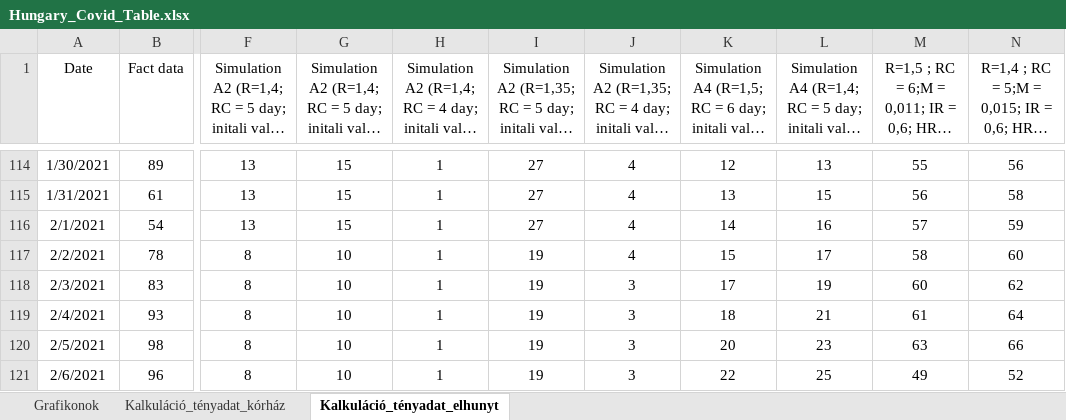
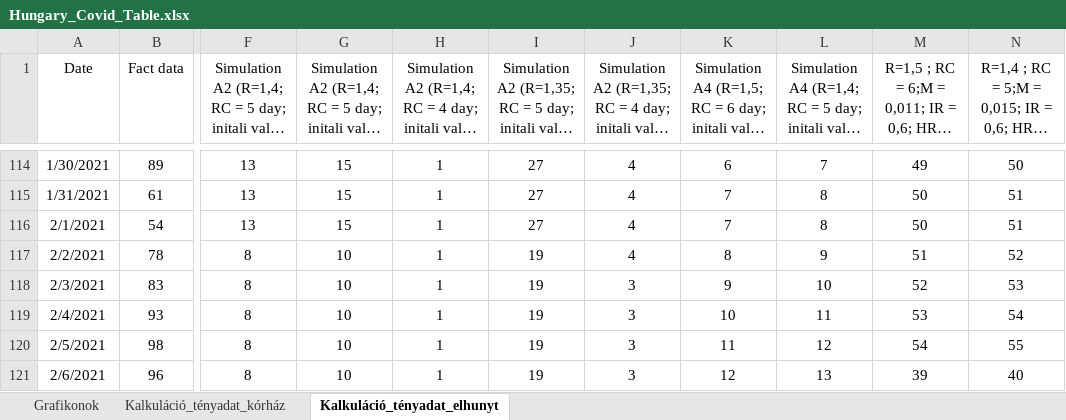
Before and after one commit to petotamas84/TomTom_Epidemics_model, an Excel workbook: Hungary_Covid_Table.xlsx, sheet Kalkuláció_tényadat_elhunyt, drawn as a sheet; only a part is shown, gaps mark what is left out; long unchanged cells end in …; values as stored, in another font and other column widths than the file's, no borders; charts and pictures not drawn; the diff covers the shown part only; the diff names each change by its address in the sheet, - before the commit and + after, or states it on an @@ line.

```diff
--- a/Hungary_Covid_Table.xlsx (sheet Kalkuláció_tényadat_elhunyt)
+++ b/Hungary_Covid_Table.xlsx (sheet Kalkuláció_tényadat_elhunyt)
-K114: 12
+K114: 6
-L114: 13
+L114: 7
-M114: 55
+M114: 49
-N114: 56
+N114: 50
-K115: 13
+K115: 7
-L115: 15
+L115: 8
-M115: 56
+M115: 50
-N115: 58
+N115: 51
-K116: 14
+K116: 7
-L116: 16
+L116: 8
-M116: 57
+M116: 50
-N116: 59
+N116: 51
-K117: 15
+K117: 8
-L117: 17
+L117: 9
-M117: 58
+M117: 51
-N117: 60
+N117: 52
-K118: 17
+K118: 9
-L118: 19
+L118: 10
-M118: 60
+M118: 52
-N118: 62
+N118: 53
-K119: 18
+K119: 10
-L119: 21
+L119: 11
-M119: 61
+M119: 53
-N119: 64
+N119: 54
-K120: 20
+K120: 11
-L120: 23
+L120: 12
-M120: 63
+M120: 54
-N120: 66
+N120: 55
-K121: 22
+K121: 12
-L121: 25
+L121: 13
-M121: 49
+M121: 39
-N121: 52
+N121: 40
```
Also changed, not shown: 1 added row and 663 edited cells elsewhere in this sheet, sheet Grafikonok, sheet Kalkuláció_tényadat_kórház, formulas that keep their value, charts or pictures.
